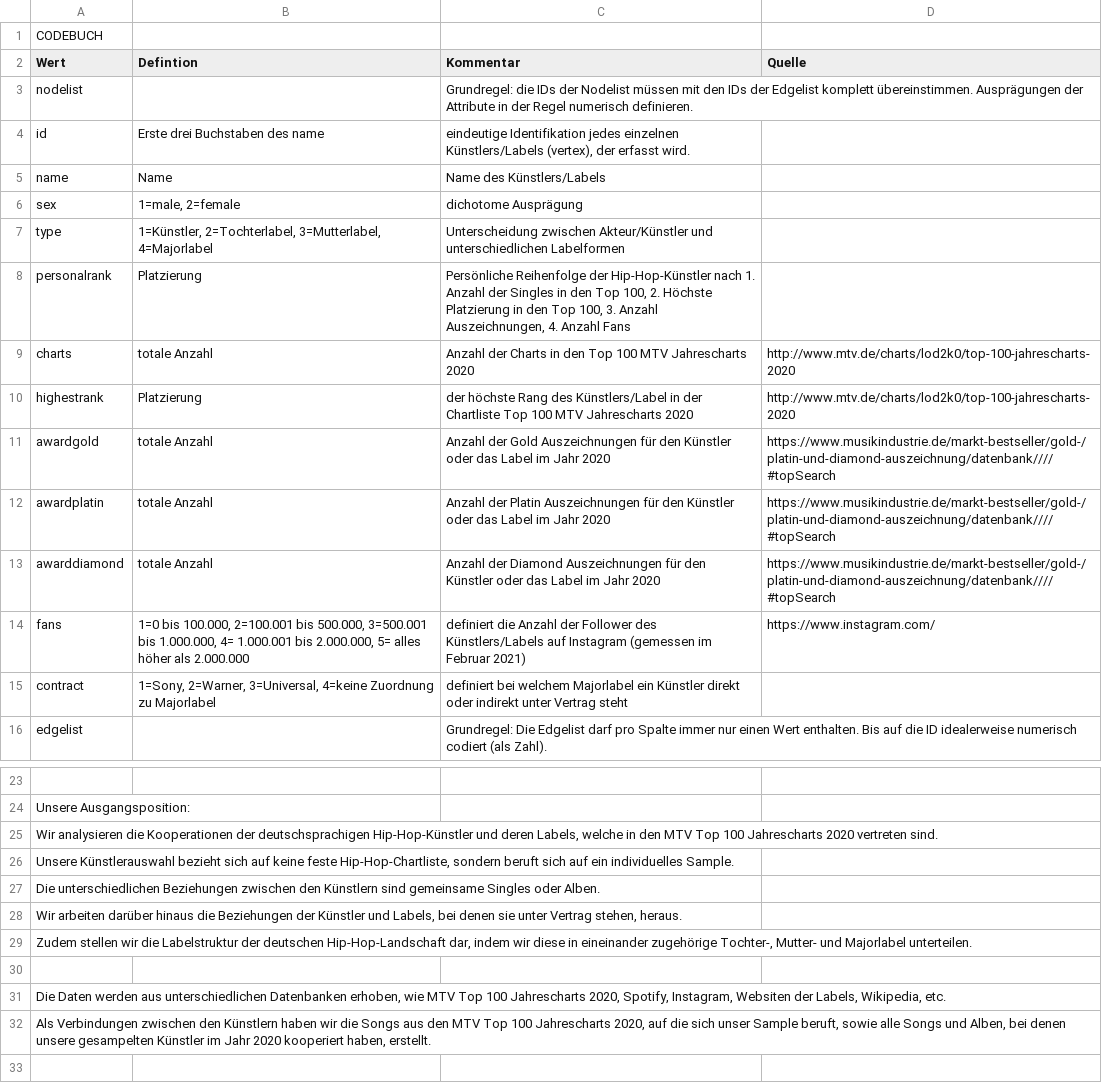
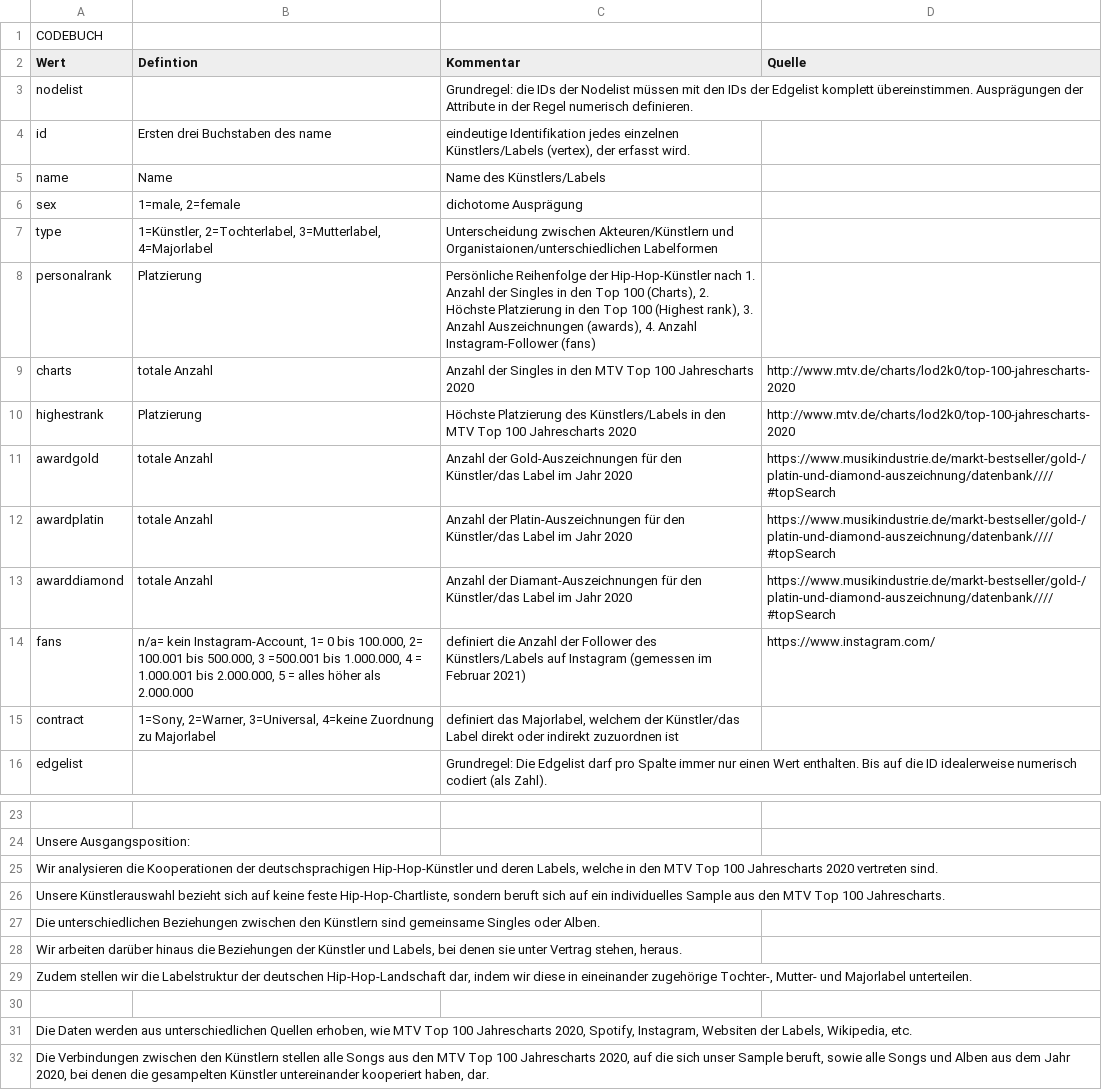
Before and after one commit to th136hdm/Hip-Hop-2020, a CSV file: Hip-Hop-2020-Codebuch.csv, drawn as a sheet; only a part is shown, gaps mark what is left out.

Commit message:
Add files via upload

```diff
--- a/Hip-Hop-2020-Codebuch.csv
+++ b/Hip-Hop-2020-Codebuch.csv
@@ -3,14 +3,14 @@ Wert,Defintion,Kommentar,Quelle
 nodelist,,Grundregel: die IDs der Nodelist müssen mit den IDs der Edgelist komplett übereinstimmen. Ausprägungen der Attribute in der Regel numerisch definieren.,
-id,Erste drei Buchstaben des name,"eindeutige Identifikation jedes einzelnen Künstlers/Labels (vertex), der erfasst wird.  ",
+id,Ersten drei Buchstaben des name,"eindeutige Identifikation jedes einzelnen Künstlers/Labels (vertex), der erfasst wird.  ",
 name,Name,Name des Künstlers/Labels,
 sex,"1=male, 2=female ",dichotome Ausprägung,
-type,"1=Künstler, 2=Tochterlabel, 3=Mutterlabel, 4=Majorlabel",Unterscheidung zwischen Akteur/Künstler und unterschiedlichen Labelformen,
-personalrank,Platzierung,"Persönliche Reihenfolge der Hip-Hop-Künstler nach 1. Anzahl der Singles in den Top 100, 2. Höchste Platzierung in den Top 100, 3. Anzahl Auszeichnungen, 4. Anzahl Fans",
-charts,totale Anzahl,Anzahl der Charts in den Top 100 MTV Jahrescharts 2020,http://www.mtv.de/charts/lod2k0/top-100-jahrescharts-2020
-highestrank,Platzierung,der höchste Rang des Künstlers/Label in der Chartliste Top 100 MTV Jahrescharts 2020,http://www.mtv.de/charts/lod2k0/top-100-jahrescharts-2020
-awardgold,totale Anzahl,Anzahl der Gold Auszeichnungen für den Künstler oder das Label im Jahr 2020,https://www.musikindustrie.de/markt-bestseller/gold-/platin-und-diamond-auszeichnung/datenbank////#topSearch
-awardplatin,totale Anzahl,Anzahl der Platin Auszeichnungen für den Künstler oder das Label im Jahr 2020,https://www.musikindustrie.de/markt-bestseller/gold-/platin-und-diamond-auszeichnung/datenbank////#topSearch
-awarddiamond,totale Anzahl,Anzahl der Diamond Auszeichnungen für den Künstler oder das Label im Jahr 2020,https://www.musikindustrie.de/markt-bestseller/gold-/platin-und-diamond-auszeichnung/datenbank////#topSearch
-fans,"1=0 bis 100.000, 2=100.001 bis 500.000, 3=500.001 bis 1.000.000, 4= 1.000.001 bis 2.000.000, 5= alles höher als 2.000.000",definiert die Anzahl der Follower des Künstlers/Labels auf Instagram (gemessen im Februar 2021),https://www.instagram.com/
-contract,"1=Sony, 2=Warner, 3=Universal, 4=keine Zuordnung zu Majorlabel",definiert bei welchem Majorlabel ein Künstler direkt oder indirekt unter Vertrag steht,
+type,"1=Künstler, 2=Tochterlabel, 3=Mutterlabel, 4=Majorlabel",Unterscheidung zwischen Akteuren/Künstlern und Organistaionen/unterschiedlichen Labelformen,
+personalrank,Platzierung,"Persönliche Reihenfolge der Hip-Hop-Künstler nach 1. Anzahl der Singles in den Top 100 (Charts), 2. Höchste Platzierung in den Top 100 (Highest rank), 3. Anzahl Auszeichnungen (awards), 4. Anzahl Instagram-Follower (fans)",
+charts,totale Anzahl,Anzahl der Singles in den MTV Top 100 Jahrescharts 2020,http://www.mtv.de/charts/lod2k0/top-100-jahrescharts-2020
+highestrank,Platzierung,Höchste Platzierung des Künstlers/Labels in den MTV Top 100 Jahrescharts 2020,http://www.mtv.de/charts/lod2k0/top-100-jahrescharts-2020
+awardgold,totale Anzahl,Anzahl der Gold-Auszeichnungen für den Künstler/das Label im Jahr 2020,https://www.musikindustrie.de/markt-bestseller/gold-/platin-und-diamond-auszeichnung/datenbank////#topSearch
+awardplatin,totale Anzahl,Anzahl der Platin-Auszeichnungen für den Künstler/das Label im Jahr 2020,https://www.musikindustrie.de/markt-bestseller/gold-/platin-und-diamond-auszeichnung/datenbank////#topSearch
+awarddiamond,totale Anzahl,Anzahl der Diamant-Auszeichnungen für den Künstler/das Label im Jahr 2020,https://www.musikindustrie.de/markt-bestseller/gold-/platin-und-diamond-auszeichnung/datenbank////#topSearch
+fans,"n/a= kein Instagram-Account, 1= 0 bis 100.000, 2= 100.001 bis 500.000, 3 =500.001 bis 1.000.000, 4 = 1.000.001 bis 2.000.000, 5 = alles höher als 2.000.000",definiert die Anzahl der Follower des Künstlers/Labels auf Instagram (gemessen im Februar 2021),https://www.instagram.com/
+contract,"1=Sony, 2=Warner, 3=Universal, 4=keine Zuordnung zu Majorlabel","definiert das Majorlabel, welchem der Künstler/das Label direkt oder indirekt zuzuordnen ist",
 edgelist,,Grundregel: Die Edgelist darf pro Spalte immer nur einen Wert enthalten. Bis auf die ID idealerweise numerisch codiert (als Zahl).,
@@ -25,3 +25,3 @@ Unsere Ausgangsposition:,,,
 "Wir analysieren die Kooperationen der deutschsprachigen Hip-Hop-Künstler und deren Labels, welche in den MTV Top 100 Jahrescharts 2020 vertreten sind. ",,,
-"Unsere Künstlerauswahl bezieht sich auf keine feste Hip-Hop-Chartliste, sondern beruft sich auf ein individuelles Sample. ",,,
+"Unsere Künstlerauswahl bezieht sich auf keine feste Hip-Hop-Chartliste, sondern beruft sich auf ein individuelles Sample aus den MTV Top 100 Jahrescharts. ",,,
 Die unterschiedlichen Beziehungen zwischen den Künstlern sind gemeinsame Singles oder Alben.,,,
@@ -30,3 +30,3 @@ Die unterschiedlichen Beziehungen zwischen den Künstlern sind gemeinsame Single
 ,,,
-"Die Daten werden aus unterschiedlichen Datenbanken erhoben, wie MTV Top 100 Jahrescharts 2020, Spotify, Instagram, Websiten der Labels, Wikipedia, etc.",,,
-"Als Verbindungen zwischen den Künstlern haben wir die Songs aus den MTV Top 100 Jahrescharts 2020, auf die sich unser Sample beruft, sowie alle Songs und Alben, bei denen unsere gesampelten Künstler im Jahr 2020 kooperiert haben, erstellt. ",,,
+"Die Daten werden aus unterschiedlichen Quellen erhoben, wie MTV Top 100 Jahrescharts 2020, Spotify, Instagram, Websiten der Labels, Wikipedia, etc.",,,
+"Die Verbindungen zwischen den Künstlern stellen alle Songs aus den MTV Top 100 Jahrescharts 2020, auf die sich unser Sample beruft, sowie alle Songs und Alben aus dem Jahr 2020, bei denen die gesampelten Künstler untereinander kooperiert haben, dar.",,,
```
